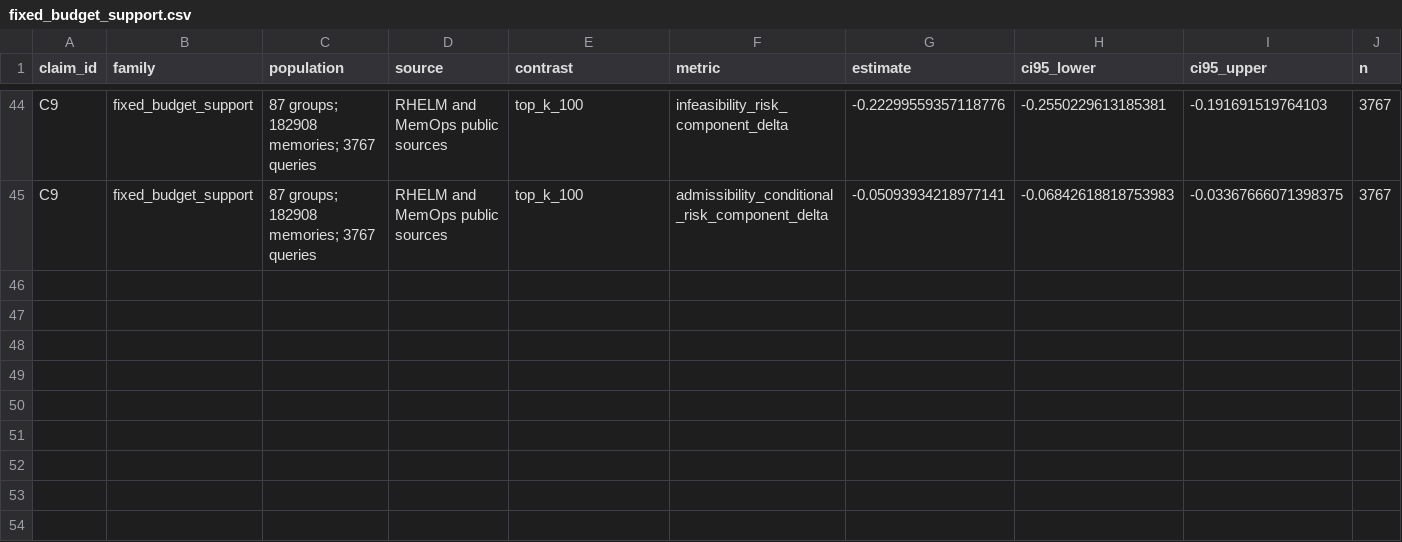
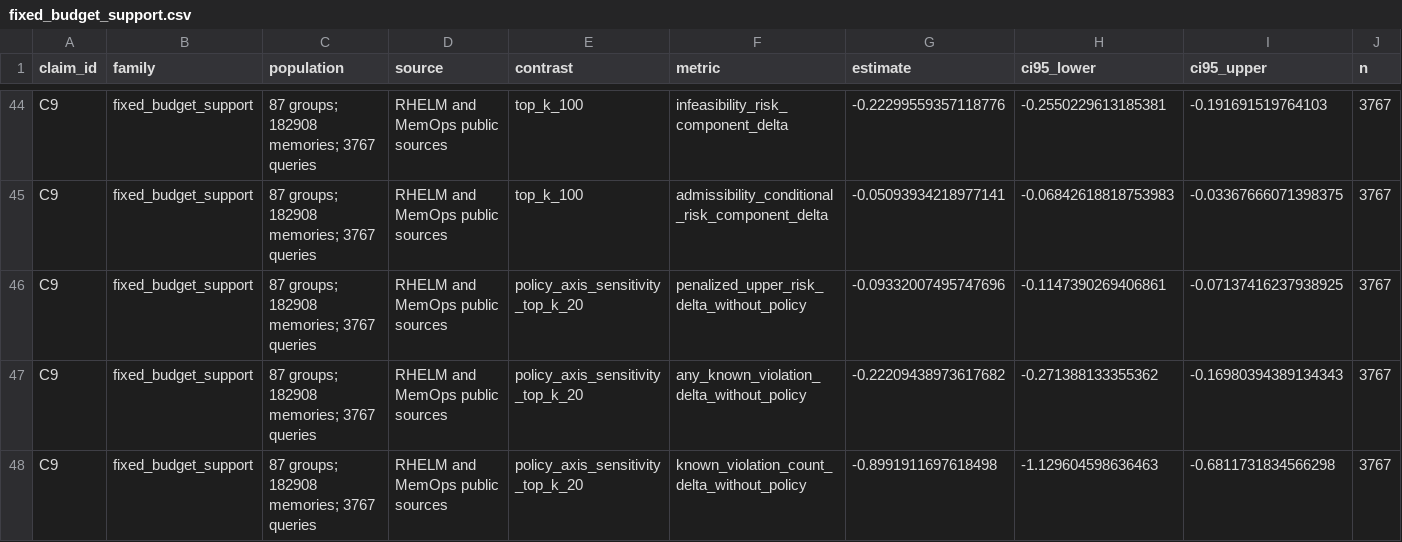
Before and after one commit to ziwang11112/verify-agent-memory, a CSV file: evidence/normalized/fixed_budget_support.csv, drawn as a sheet; only a part is shown, gaps mark what is left out; rows hold the shown columns only; the diff names each change by its address in the sheet, - before the commit and + after, or states it on an @@ line.

Commit message:
Integrate policy sensitivity into public evidence

```diff
--- a/evidence/normalized/fixed_budget_support.csv
+++ b/evidence/normalized/fixed_budget_support.csv
+row 46: C9 | fixed_budget_support | 87 groups; 182908 memories; 3767 queries | RHELM and MemOps public sources | policy_axis_sensitivity_top_k_20 | penalized_upper_risk_delta_without_policy | -0.09332007495747696 | -0.1147390269406861 | -0.07137416237938925 | 3767
+row 47: C9 | fixed_budget_support | 87 groups; 182908 memories; 3767 queries | RHELM and MemOps public sources | policy_axis_sensitivity_top_k_20 | any_known_violation_delta_without_policy | -0.22209438973617682 | -0.271388133355362 | -0.16980394389134343 | 3767
+row 48: C9 | fixed_budget_support | 87 groups; 182908 memories; 3767 queries | RHELM and MemOps public sources | policy_axis_sensitivity_top_k_20 | known_violation_count_delta_without_policy | -0.8991911697618498 | -1.129604598636463 | -0.6811731834566298 | 3767
```
Also changed, not shown: 20 other files.
